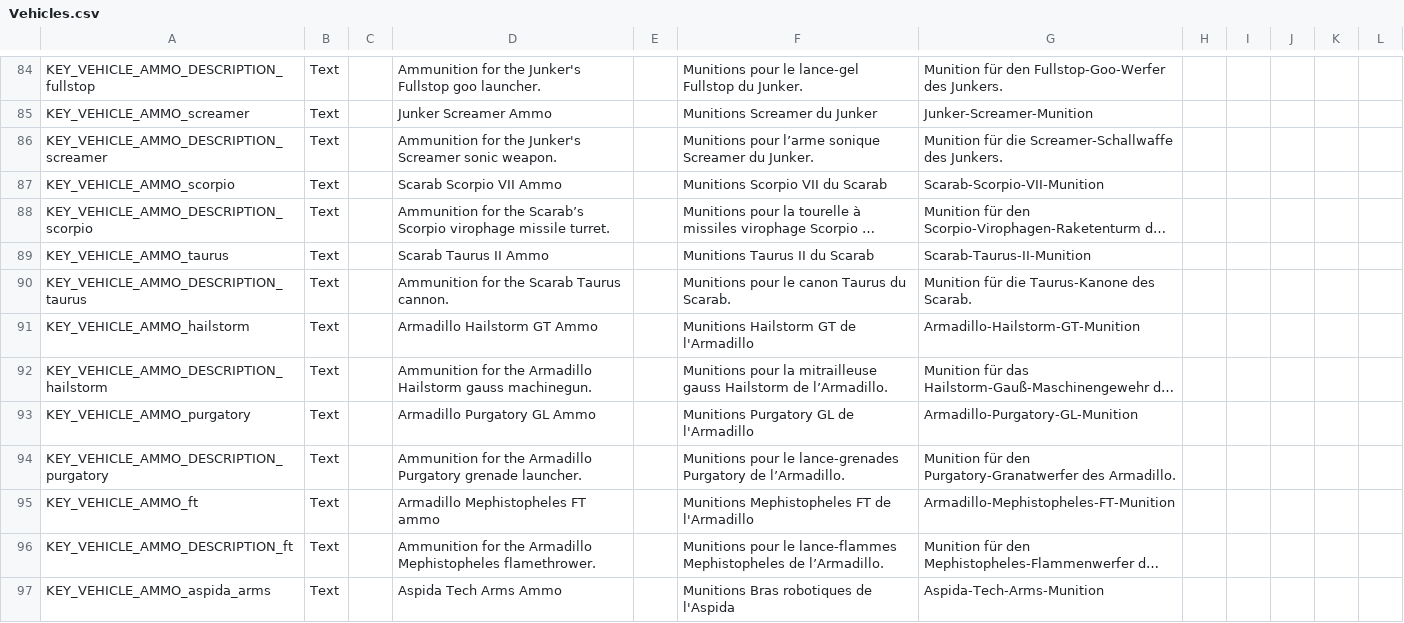
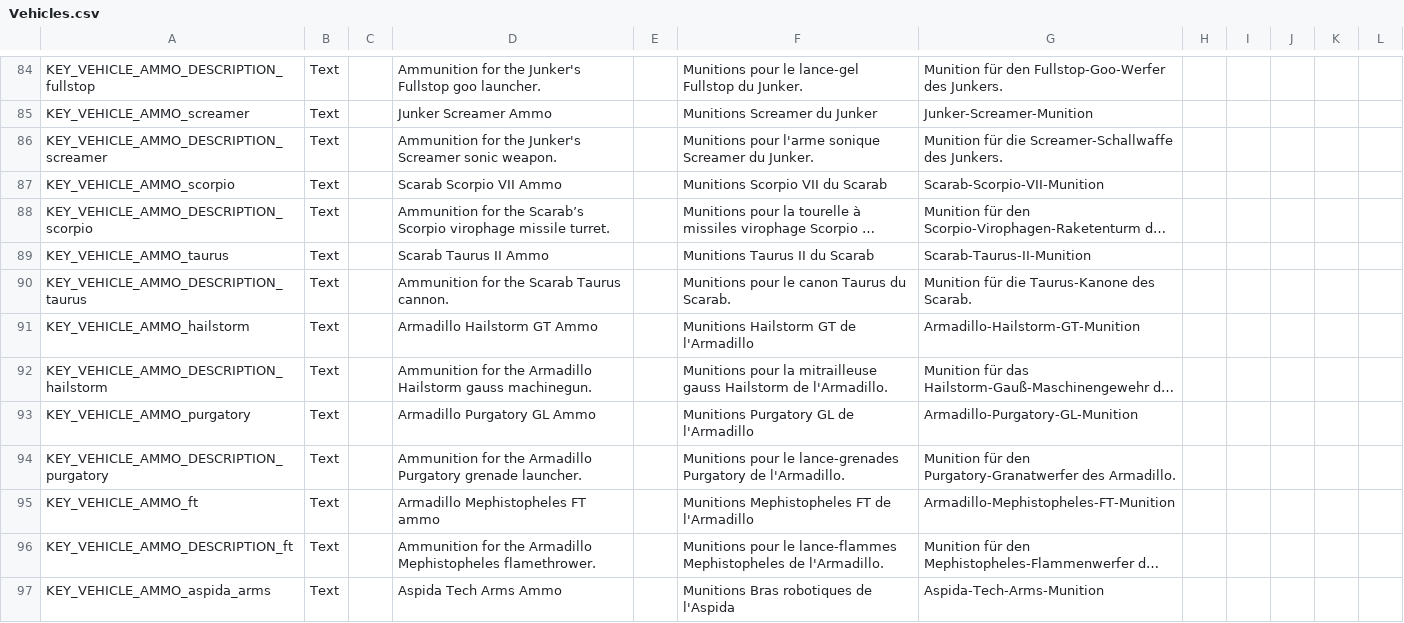
Before and after one commit to ArLn-Fr/TFTV, a CSV file: Dist/Assets/Localization/Vehicles.csv, drawn as a sheet; only a part is shown, gaps mark what is left out; long unchanged cells end in …; the diff names each change by its address in the sheet, - before the commit and + after, or states it on an @@ line.

```diff
--- a/Dist/Assets/Localization/Vehicles.csv
+++ b/Dist/Assets/Localization/Vehicles.csv
-F86: Munitions pour l’arme sonique Screamer…
+F86: Munitions pour l'arme sonique Screamer…
-F92: …Hailstorm de l’Armadillo.
+F92: …Hailstorm de l'Armadillo.
-F94: …Purgatory de l’Armadillo.
+F94: …Purgatory de l'Armadillo.
-F96: …Mephistopheles de l’Armadillo.
+F96: …Mephistopheles de l'Armadillo.
```
Also changed, not shown: Dist/Assets/Localization/TFTV_AircraftRework_Localization.csv, Dist/Assets/Localization/TFTV_LoreAndTips_Localization.csv, 8 other files.
